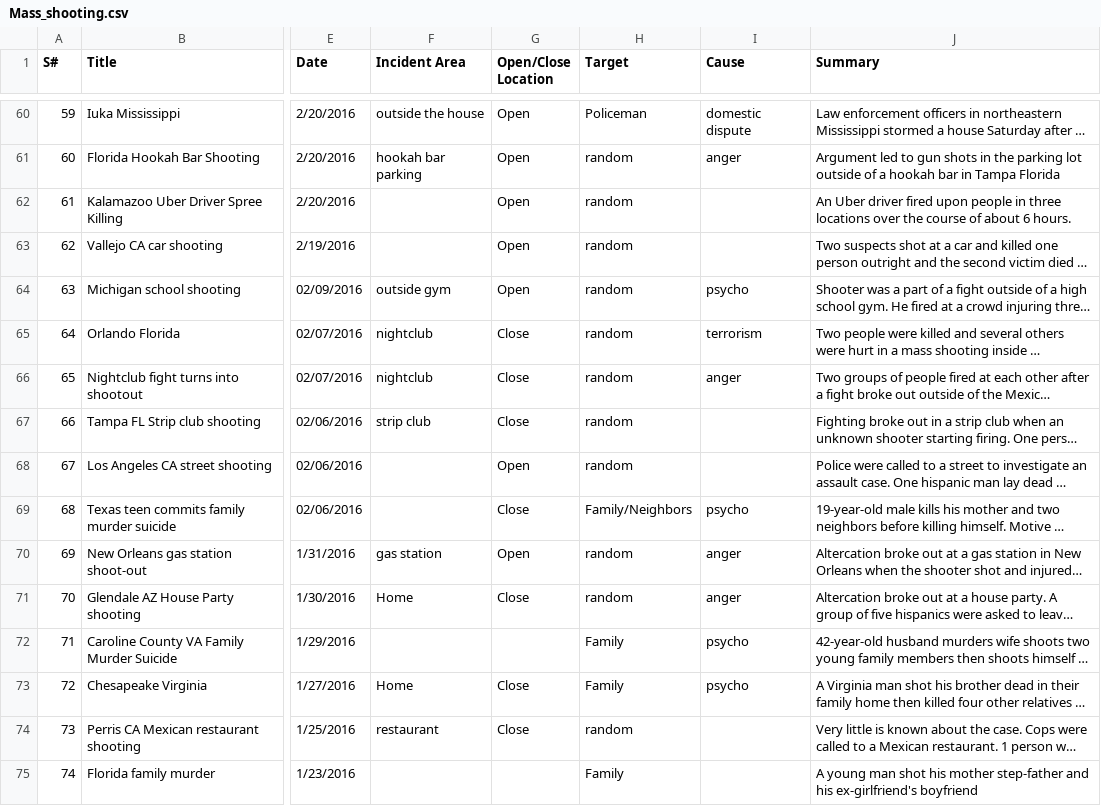
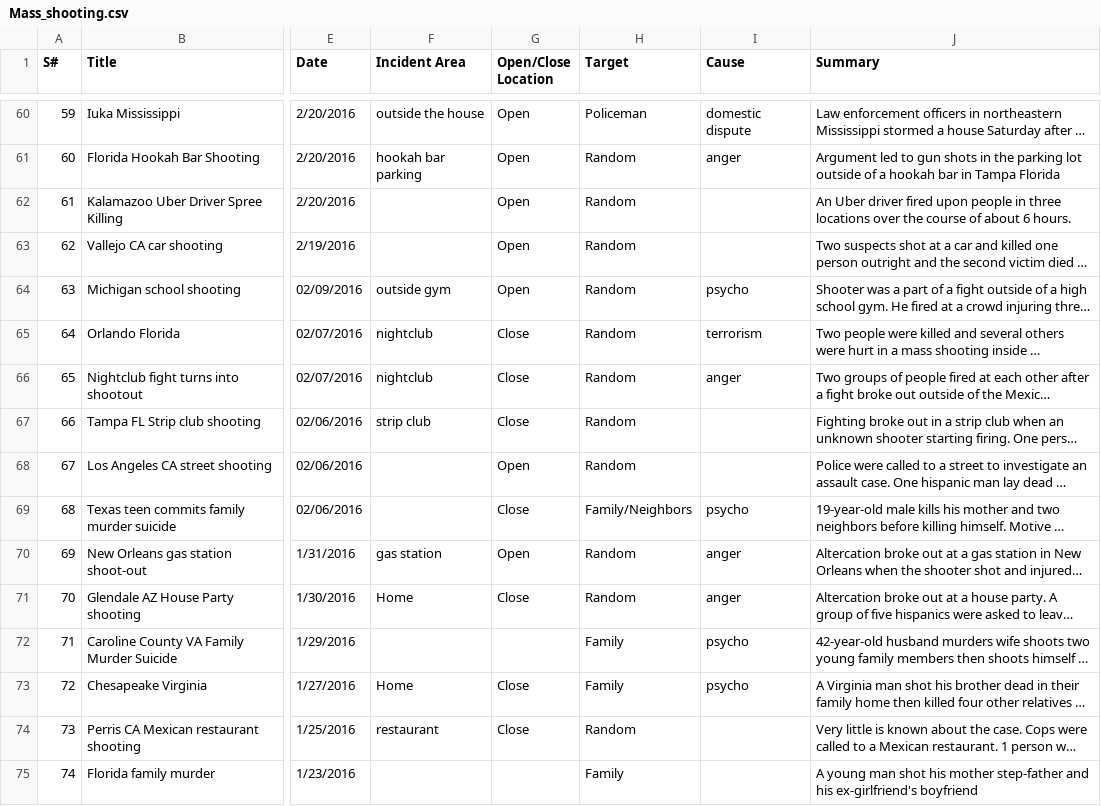
Before and after one commit to AntoineCOCHARD/DATA732-Mass-Shooting, a CSV file: public/data/Mass_shooting.csv, drawn as a sheet; only a part is shown, gaps mark what is left out; long unchanged cells end in …; the diff covers the shown part only; the diff names each change by its address in the sheet, - before the commit and + after, or states it on an @@ line.

```diff
--- a/public/data/Mass_shooting.csv
+++ b/public/data/Mass_shooting.csv
-H61:H68 (Target): random
+H61:H68 (Target): Random
-H70:H71 (Target): random
+H70:H71 (Target): Random
-H74 (Target): random
+H74 (Target): Random
```
Also changed, not shown: 172 edited cells elsewhere in this file, 1 other file.
